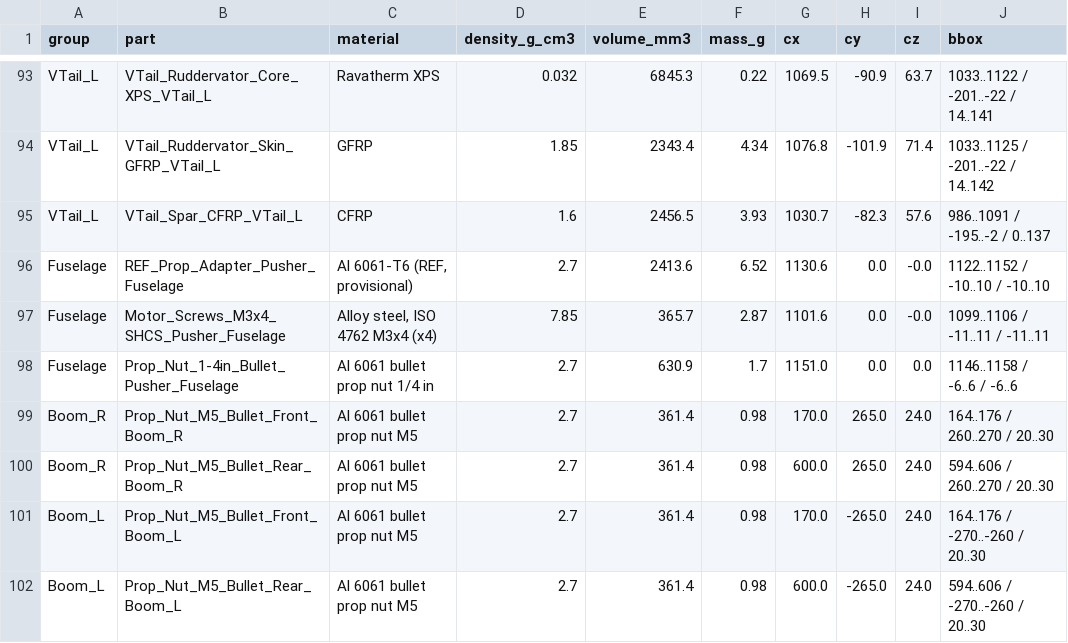
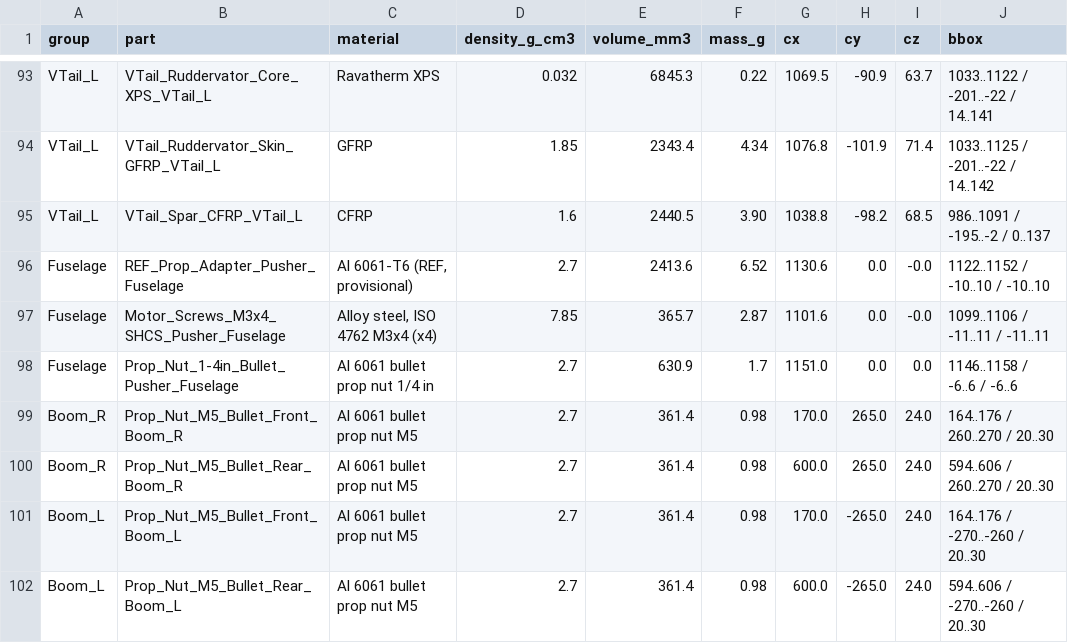
Before and after one commit to diegoargiles/rescu-structures, a CSV file: cad/r16/RescU_R16_BOM_CAD_masses.csv, drawn as a sheet; only a part is shown, gaps mark what is left out; the diff covers the shown part only.

```diff
--- a/cad/r16/RescU_R16_BOM_CAD_masses.csv
+++ b/cad/r16/RescU_R16_BOM_CAD_masses.csv
@@ -94,3 +94,3 @@ VTail_L,VTail_Ruddervator_Core_XPS_VTail_L,Ravatherm XPS,0.032,6845.3,0.22,1069.
 VTail_L,VTail_Ruddervator_Skin_GFRP_VTail_L,GFRP,1.85,2343.4,4.34,1076.8,-101.9,71.4,1033..1125 / -201..-22 / 14..142
-VTail_L,VTail_Spar_CFRP_VTail_L,CFRP,1.6,2456.5,3.93,1030.7,-82.3,57.6,986..1091 / -195..-2 / 0..137
+VTail_L,VTail_Spar_CFRP_VTail_L,CFRP,1.6,2440.5,3.90,1038.8,-98.2,68.5,986..1091 / -195..-2 / 0..137
 Fuselage,REF_Prop_Adapter_Pusher_Fuselage,"Al 6061-T6 (REF, provisional)",2.7,2413.6,6.52,1130.6,0.0,-0.0,1122..1152 / -10..10 / -10..10
```
Also changed, not shown: 8 added rows and 54 edited cells elsewhere in this file, 28 other files.
